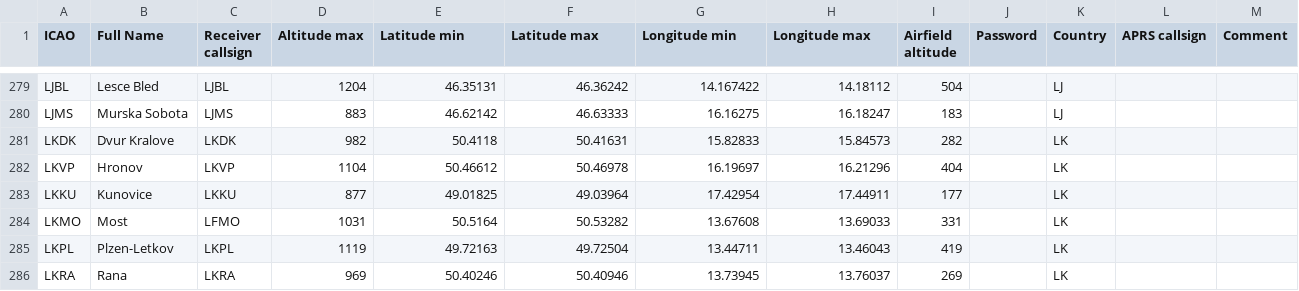
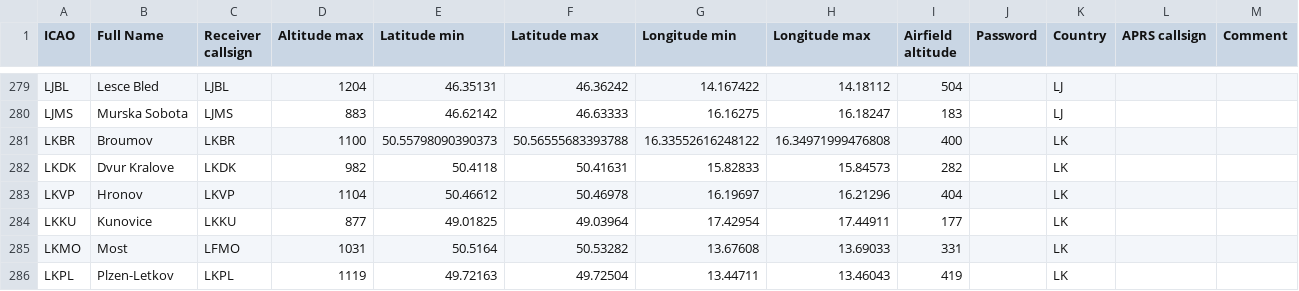
Before and after one commit to glidernet/ogn-live, a CSV file: flightlog/aerolist.csv, drawn as a sheet; only a part is shown, gaps mark what is left out; the shorter side is filled out with more unchanged rows.

Commit message:
Add LKBR / Broumov airport
Source:
https://groups.google.com/forum/#!searchin/openglidernetwork/flightlog%7
Csort:date/openglidernetwork/W3d46-vSBoQ/Cx-qX4o2AwAJ

```diff
--- a/flightlog/aerolist.csv
+++ b/flightlog/aerolist.csv
@@ -280,2 +280,3 @@ LJBL,Lesce Bled,LJBL,1204,46.35131,46.36242,14.167422,14.18112,504,,LJ,,
 LJMS,Murska Sobota,LJMS,883,46.62142,46.63333,16.16275,16.18247,183,,LJ,,
+LKBR,Broumov,LKBR,1100,50.55798090390373,50.56555683393788,16.33552616248122,16.34971999476808,400,,LK,,
 LKDK,Dvur Kralove,LKDK,982,50.4118,50.41631,15.82833,15.84573,282,,LK,,
```
